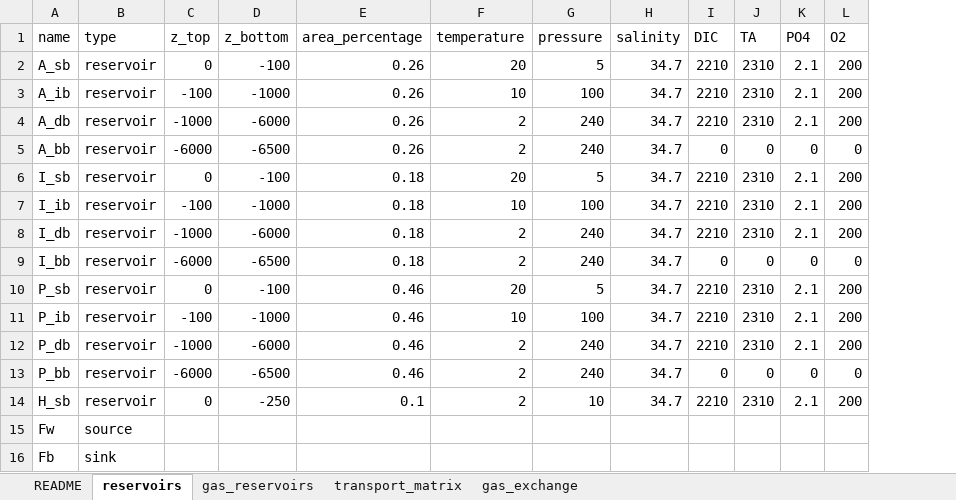
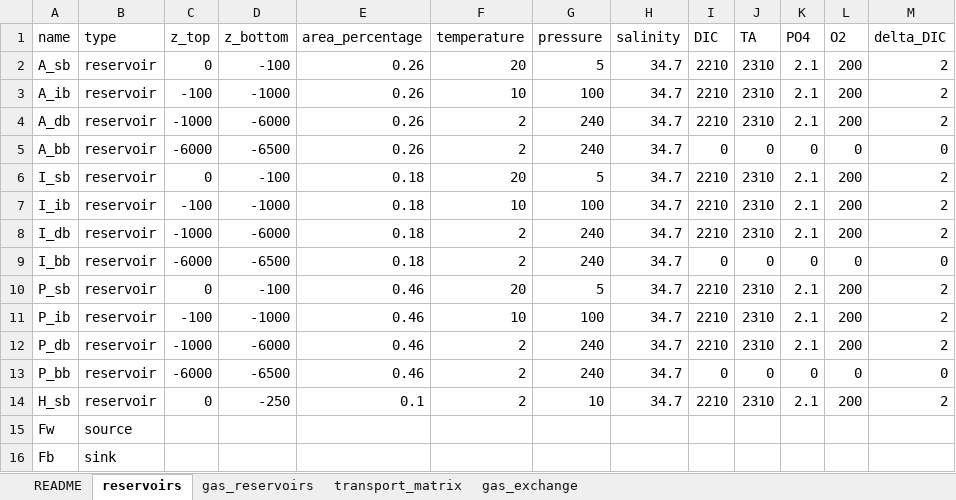
Before and after one commit to uliw/esbmtk, an Excel workbook: models/LOSCAR_sheets/LOSCAR_sheets.xlsx, sheet reservoirs, drawn as a sheet; values as stored, in another font and other column widths than the file's, no borders; the diff names each change by its address in the sheet, - before the commit and + after, or states it on an @@ line.

```diff
--- a/models/LOSCAR_sheets/LOSCAR_sheets.xlsx (sheet reservoirs)
+++ b/models/LOSCAR_sheets/LOSCAR_sheets.xlsx (sheet reservoirs)
+column M (delta_DIC), rows 2-14: 2 | 2 | 2 | 0 | 2 | 2 | 2 | 0 | 2 | 2 | 2 | 0 | 2
```
Also changed, not shown: sheet gas_reservoirs, sheet README, 1 other file.
